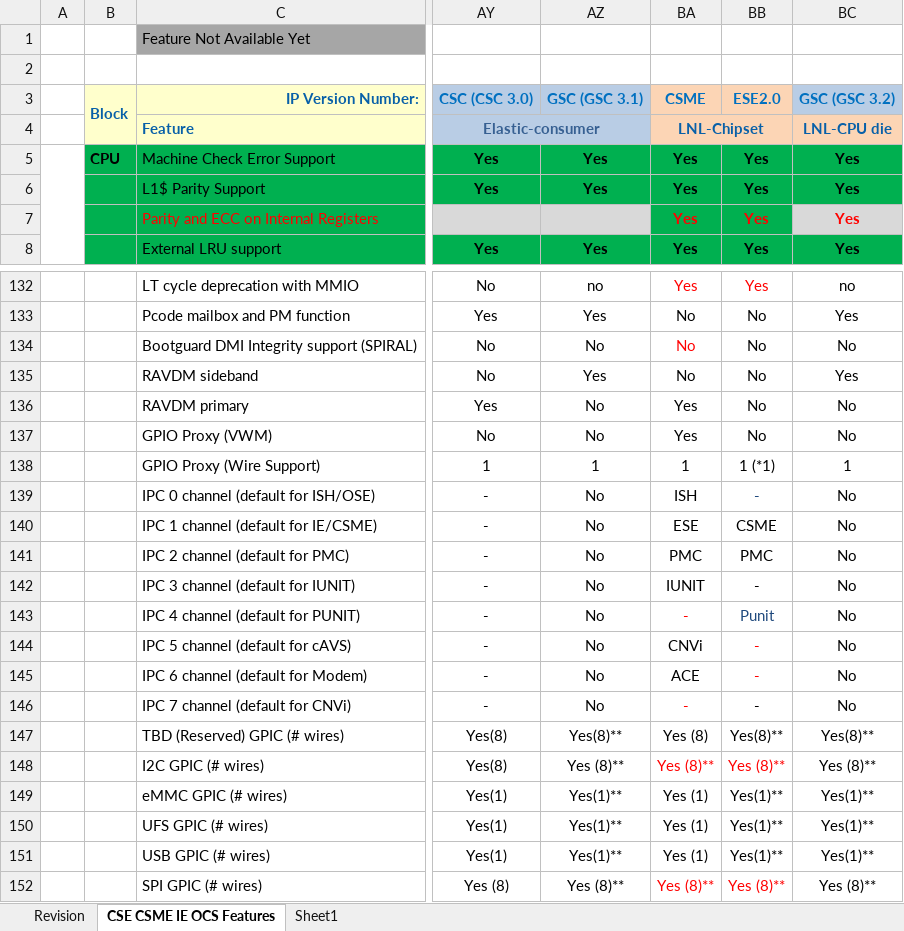
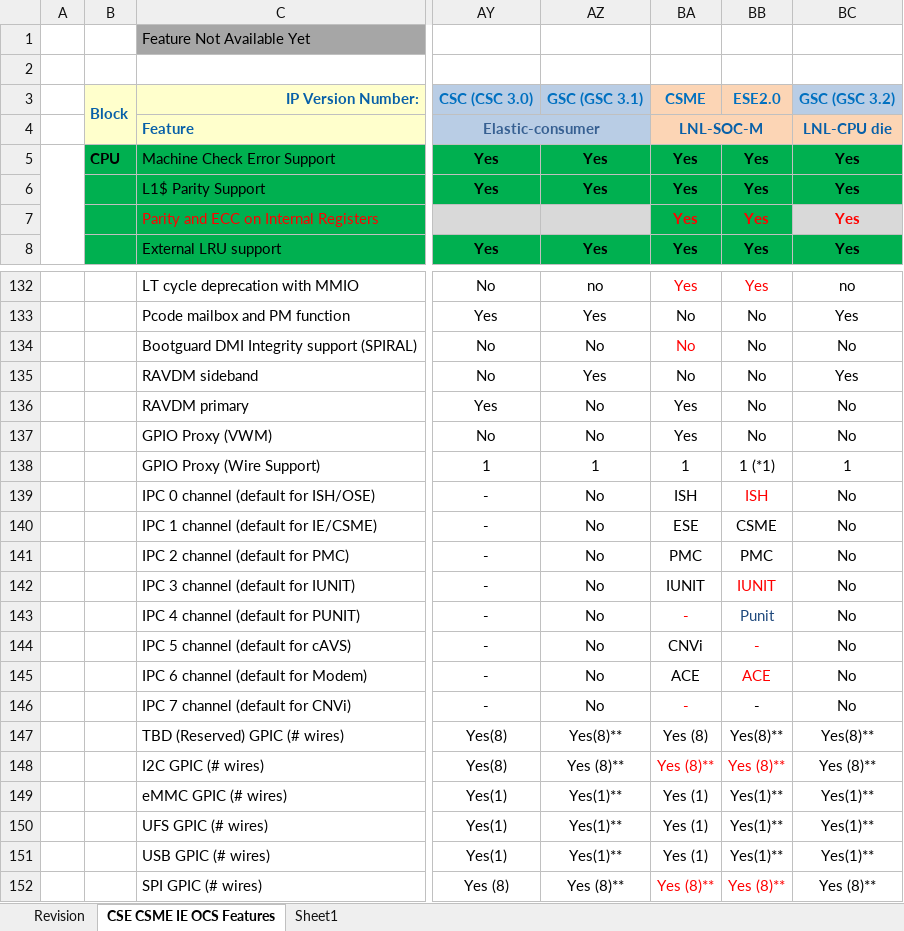
Before and after one commit to jason-ytsao/exp_submodule, an Excel workbook: ArchSpecs/Working/CSME IE OCS Hardware Architecture Features Per Project.xlsx, sheet CSE CSME IE OCS Features, drawn as a sheet; only a part is shown, gaps mark what is left out; values as stored, in another font and other column widths than the file's, no borders; the diff names each change by its address in the sheet, - before the commit and + after, or states it on an @@ line.

Commit message:
170 - FW team additional request - Add IPC channel in ESE to cover ISH, IUNIT, and ACE in case ESE owns the service instead of CSME.
[git-p4: depot-paths = "//depot/projects/coe/CSME/": change = 796454]

```diff
--- a/ArchSpecs/Working/CSME IE OCS Hardware Architecture Features Per Project.xlsx (sheet CSE CSME IE OCS Features)
+++ b/ArchSpecs/Working/CSME IE OCS Hardware Architecture Features Per Project.xlsx (sheet CSE CSME IE OCS Features)
-BA4 (CSME): LNL-Chipset
+BA4 (CSME): LNL-SOC-M
-BB139 (ESE2.0): -
+BB139 (ESE2.0): ISH
-BB139 text colour: #1F497D
+BB139 text colour: #FF0000
-BB142 (ESE2.0): -
+BB142 (ESE2.0): IUNIT
-BB142 text colour: black
+BB142 text colour: #FF0000
-BB145 (ESE2.0): -
+BB145 (ESE2.0): ACE
```
Also changed, not shown: sheet Revision.
